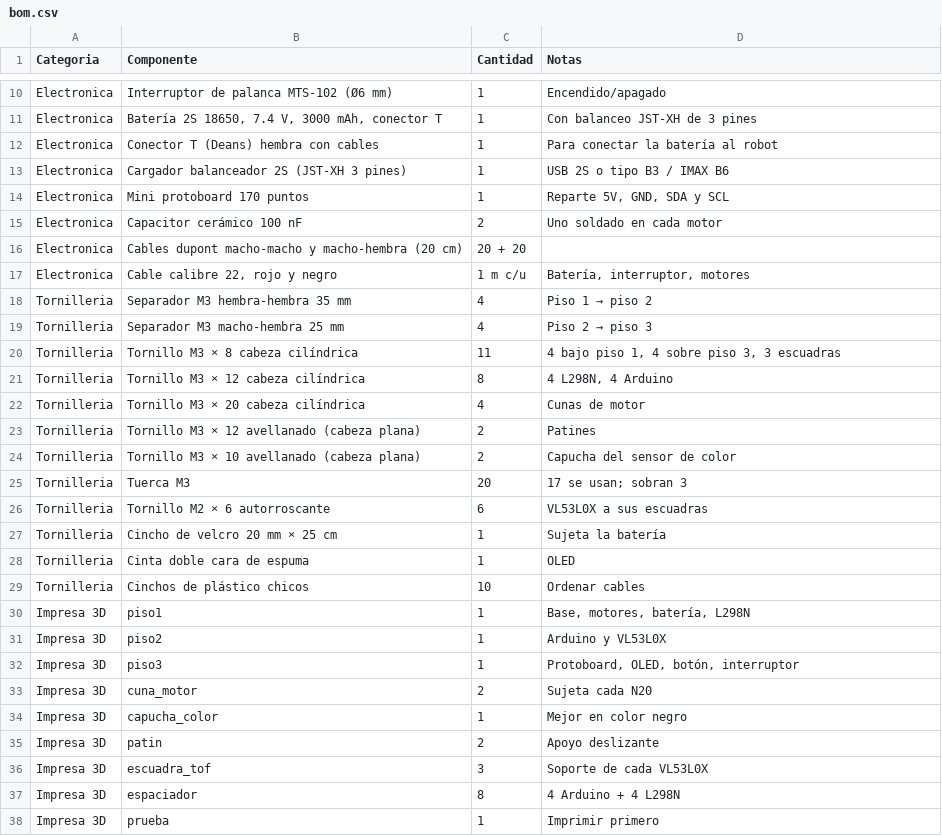
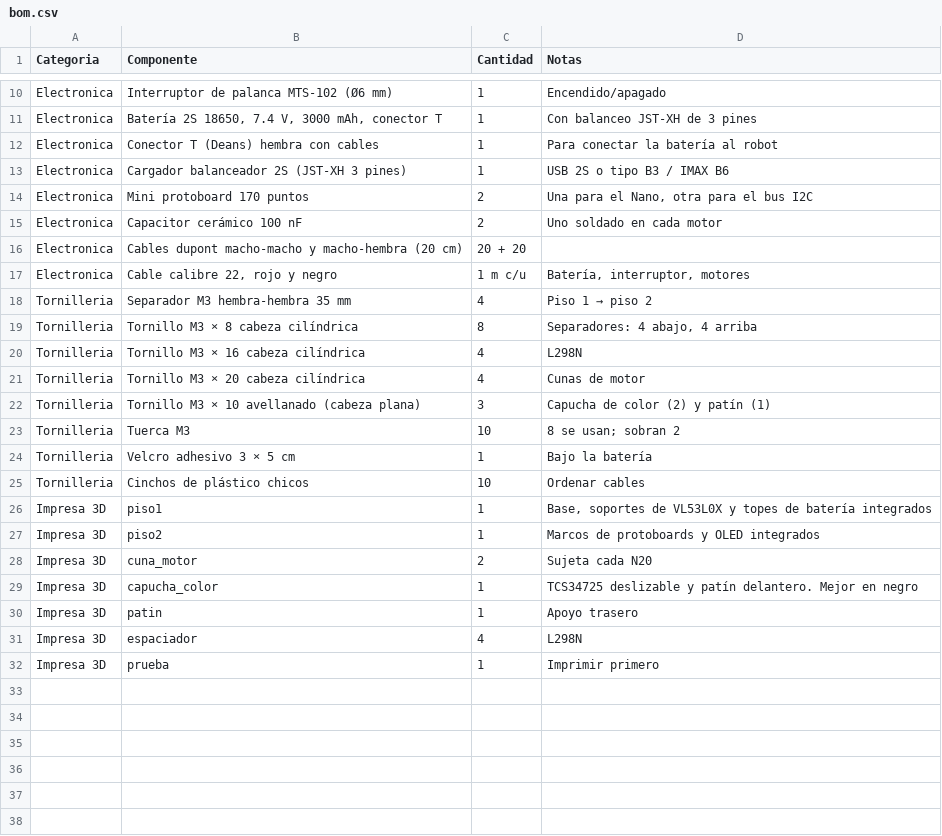
Before and after one commit to Happenedspice17/sumo-v-ia, a CSV file: docs/bom.csv, drawn as a sheet; only a part is shown, gaps mark what is left out; the diff covers the shown part only.

```diff
--- a/docs/bom.csv
+++ b/docs/bom.csv
@@ -13,3 +13,3 @@ Electronica,Conector T (Deans) hembra con cables,1,Para conectar la batería al
 Electronica,Cargador balanceador 2S (JST-XH 3 pines),1,USB 2S o tipo B3 / IMAX B6
-Electronica,Mini protoboard 170 puntos,1,"Reparte 5V, GND, SDA y SCL"
+Electronica,Mini protoboard 170 puntos,2,"Una para el Nano, otra para el bus I2C"
 Electronica,Capacitor cerámico 100 nF,2,Uno soldado en cada motor
@@ -18,21 +18,15 @@ Electronica,"Cable calibre 22, rojo y negro",1 m c/u,"Batería, interruptor, mot
 Tornilleria,Separador M3 hembra-hembra 35 mm,4,Piso 1 → piso 2
-Tornilleria,Separador M3 macho-hembra 25 mm,4,Piso 2 → piso 3
-Tornilleria,Tornillo M3 × 8 cabeza cilíndrica,11,"4 bajo piso 1, 4 sobre piso 3, 3 escuadras"
-Tornilleria,Tornillo M3 × 12 cabeza cilíndrica,8,"4 L298N, 4 Arduino"
+Tornilleria,Tornillo M3 × 8 cabeza cilíndrica,8,"Separadores: 4 abajo, 4 arriba"
+Tornilleria,Tornillo M3 × 16 cabeza cilíndrica,4,L298N
 Tornilleria,Tornillo M3 × 20 cabeza cilíndrica,4,Cunas de motor
-Tornilleria,Tornillo M3 × 12 avellanado (cabeza plana),2,Patines
-Tornilleria,Tornillo M3 × 10 avellanado (cabeza plana),2,Capucha del sensor de color
-Tornilleria,Tuerca M3,20,17 se usan; sobran 3
-Tornilleria,Tornillo M2 × 6 autorroscante,6,VL53L0X a sus escuadras
-Tornilleria,Cincho de velcro 20 mm × 25 cm,1,Sujeta la batería
-Tornilleria,Cinta doble cara de espuma,1,OLED
+Tornilleria,Tornillo M3 × 10 avellanado (cabeza plana),3,Capucha de color (2) y patín (1)
+Tornilleria,Tuerca M3,10,8 se usan; sobran 2
+Tornilleria,Velcro adhesivo 3 × 5 cm,1,Bajo la batería
 Tornilleria,Cinchos de plástico chicos,10,Ordenar cables
-Impresa 3D,piso1,1,"Base, motores, batería, L298N"
-Impresa 3D,piso2,1,Arduino y VL53L0X
-Impresa 3D,piso3,1,"Protoboard, OLED, botón, interruptor"
+Impresa 3D,piso1,1,"Base, soportes de VL53L0X y topes de batería integrados"
+Impresa 3D,piso2,1,Marcos de protoboards y OLED integrados
 Impresa 3D,cuna_motor,2,Sujeta cada N20
-Impresa 3D,capucha_color,1,Mejor en color negro
-Impresa 3D,patin,2,Apoyo deslizante
-Impresa 3D,escuadra_tof,3,Soporte de cada VL53L0X
-Impresa 3D,espaciador,8,4 Arduino + 4 L298N
+Impresa 3D,capucha_color,1,TCS34725 deslizable y patín delantero. Mejor en negro
+Impresa 3D,patin,1,Apoyo trasero
+Impresa 3D,espaciador,4,L298N
 Impresa 3D,prueba,1,Imprimir primero
```
Also changed, not shown: 1 edited cell elsewhere in this file, 46 other files.
